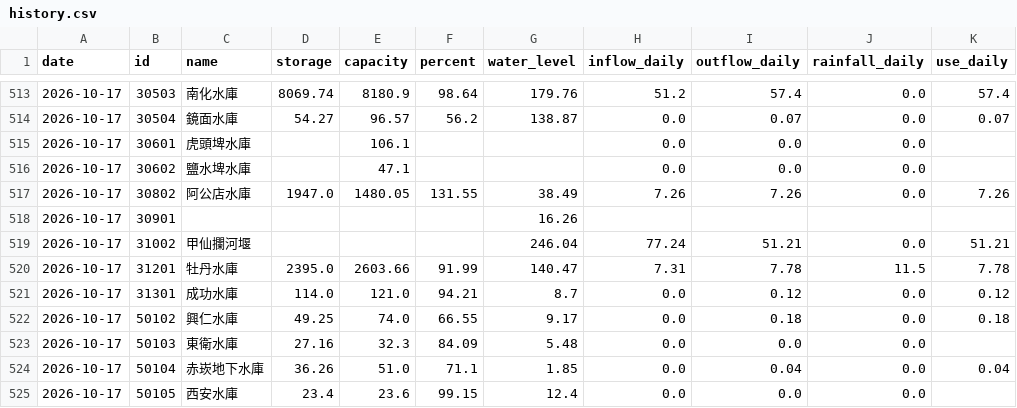
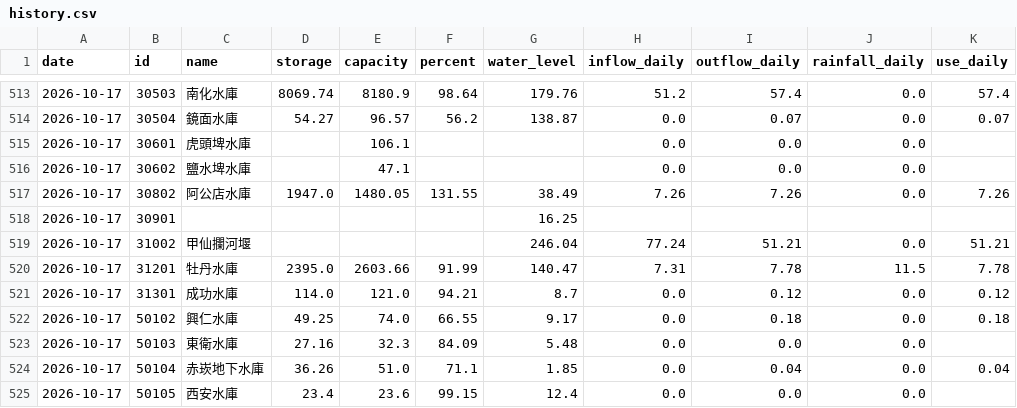
Before and after one commit to test21test21/taiwan-reservoir, a CSV file: data/history.csv, drawn as a sheet; only a part is shown, gaps mark what is left out; the diff covers the shown part only.

```diff
--- a/data/history.csv
+++ b/data/history.csv
@@ -517,3 +517,3 @@ date,id,name,storage,capacity,percent,water_level,inflow_daily,outflow_daily,rai
 2026-10-17,30802,阿公店水庫,1947.0,1480.05,131.55,38.49,7.26,7.26,0.0,7.26
-2026-10-17,30901,,,,,16.26,,,,
+2026-10-17,30901,,,,,16.25,,,,
 2026-10-17,31002,甲仙攔河堰,,,,246.04,77.24,51.21,0.0,51.21
```
Also changed, not shown: 24 edited cells elsewhere in this file, 3 other files.
